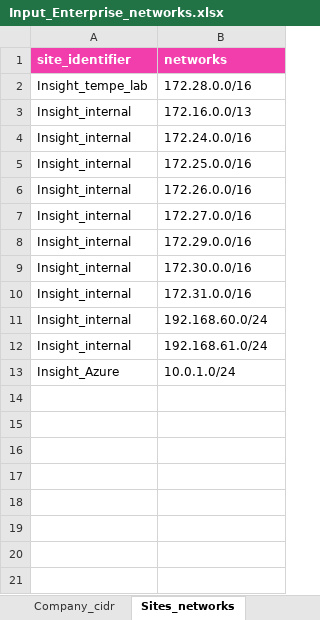
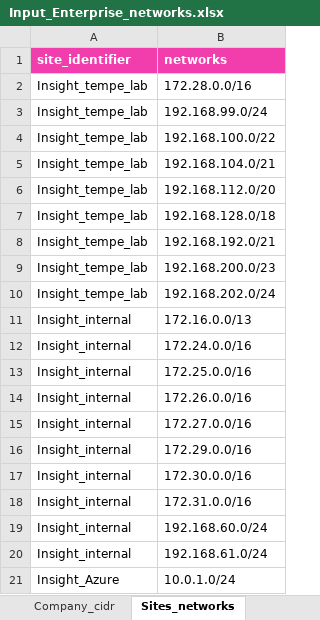
Before and after one commit to Tarik-H/Insight_flows_groups, an Excel workbook: Input_Enterprise_networks.xlsx, sheet Sites_networks, drawn as a sheet; values as stored, in another font and other column widths than the file's, no borders; the diff names each change by its address in the sheet, - before the commit and + after, or states it on an @@ line.

```diff
--- a/Input_Enterprise_networks.xlsx (sheet Sites_networks)
+++ b/Input_Enterprise_networks.xlsx (sheet Sites_networks)
+row 3: Insight_tempe_lab | 192.168.99.0/24
+row 4: Insight_tempe_lab | 192.168.100.0/22
+row 5: Insight_tempe_lab | 192.168.104.0/21
+row 6: Insight_tempe_lab | 192.168.112.0/20
+row 7: Insight_tempe_lab | 192.168.128.0/18
+row 8: Insight_tempe_lab | 192.168.192.0/21
+row 9: Insight_tempe_lab | 192.168.200.0/23
+row 10: Insight_tempe_lab | 192.168.202.0/24
```
Also changed, not shown: 5 other files.
